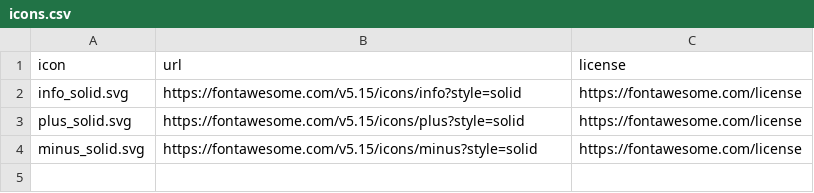
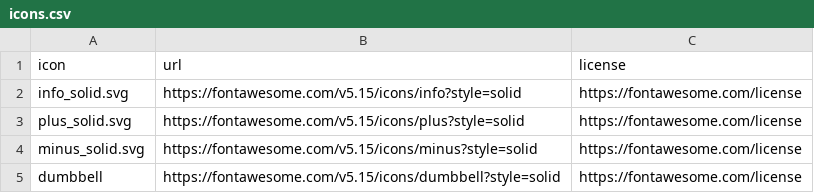
Before and after one commit to hochstibe/fingertraining, a CSV file: speck_weg/ui/resources/icons.csv, drawn as a sheet; the diff names each change by its address in the sheet, - before the commit and + after, or states it on an @@ line.

```diff
--- a/speck_weg/ui/resources/icons.csv
+++ b/speck_weg/ui/resources/icons.csv
+row 5: dumbbell | https://fontawesome.com/v5.15/icons/dumbbell?style=solid | https://fontawesome.com/license
```
Also changed, not shown: 16 other files.
